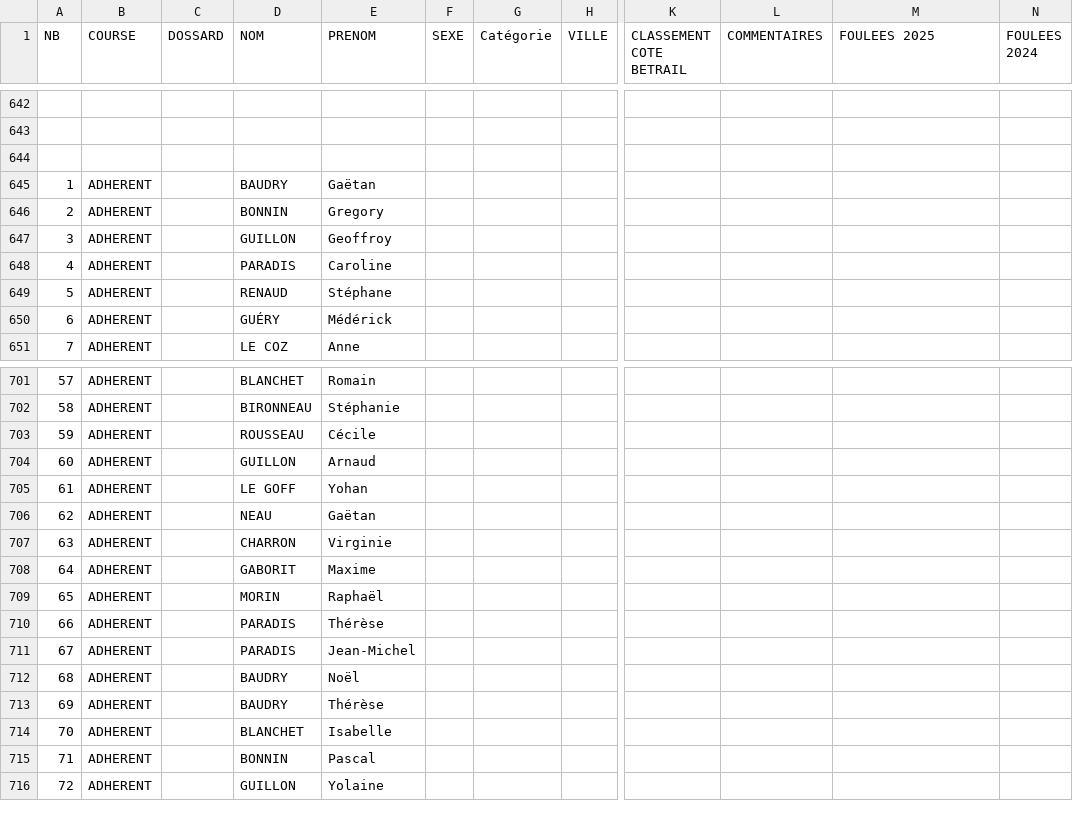
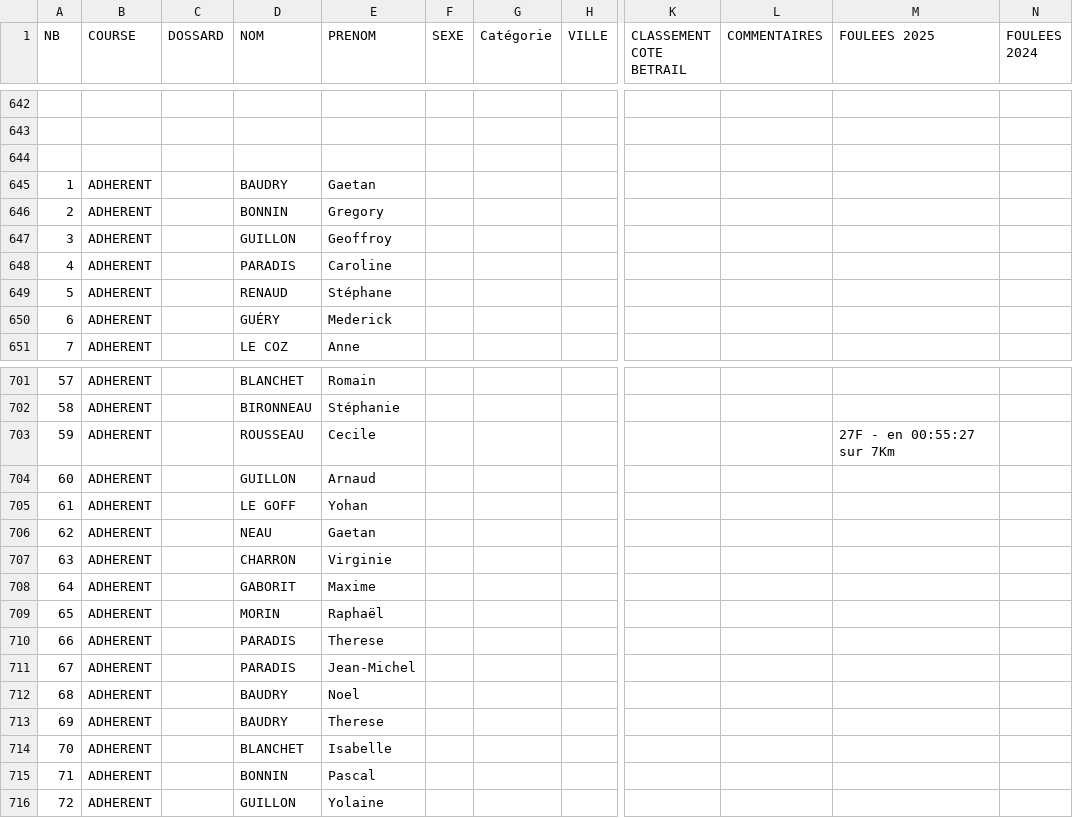
Before and after one commit to AnneLC-29/outil-speaker-course, a CSV file: coureurs.csv, drawn as a sheet; only a part is shown, gaps mark what is left out; the diff covers the shown part only; the diff names each change by its address in the sheet, - before the commit and + after, or states it on an @@ line.

```diff
--- a/coureurs.csv
+++ b/coureurs.csv
-E645 (PRENOM): Gaëtan
+E645 (PRENOM): Gaetan
-E650 (PRENOM): Médérick
+E650 (PRENOM): Mederick
-E703 (PRENOM): Cécile
+E703 (PRENOM): Cecile
-M703 (FOULEES 2025): (empty)
+M703 (FOULEES 2025): 27F - en 00:55:27 sur 7Km
-E706 (PRENOM): Gaëtan
+E706 (PRENOM): Gaetan
-E710 (PRENOM): Thérèse
+E710 (PRENOM): Therese
-E712 (PRENOM): Noël
+E712 (PRENOM): Noel
-E713 (PRENOM): Thérèse
+E713 (PRENOM): Therese
```
Also changed, not shown: 20 edited cells elsewhere in this file, 1 other file.
